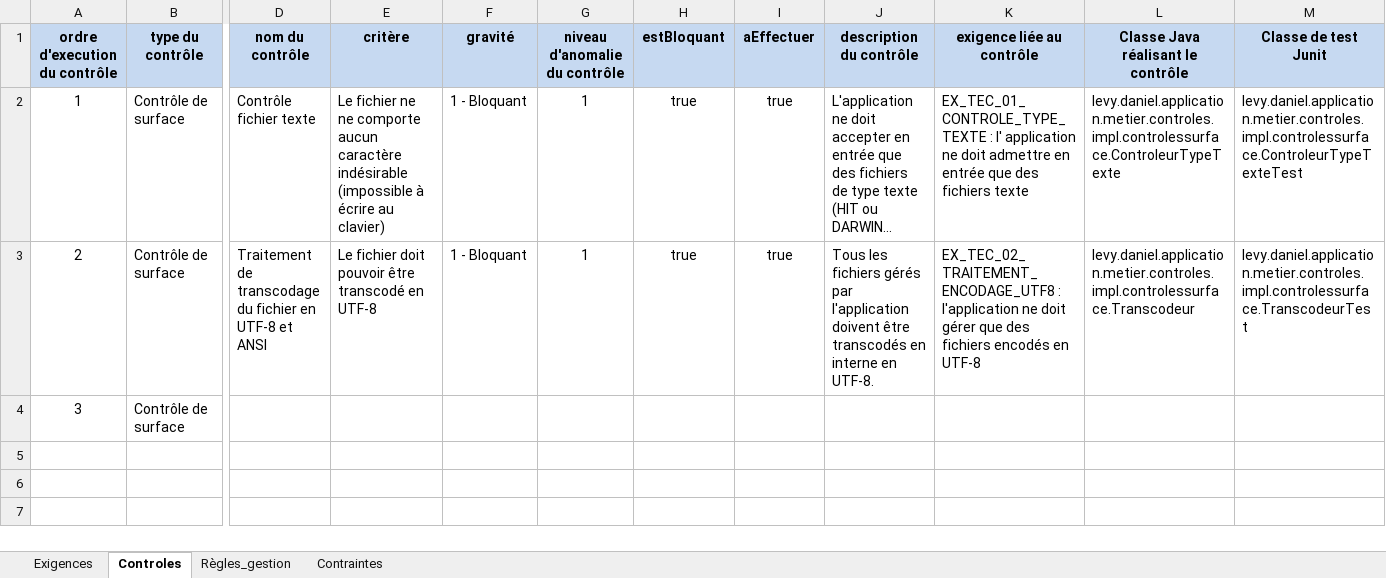
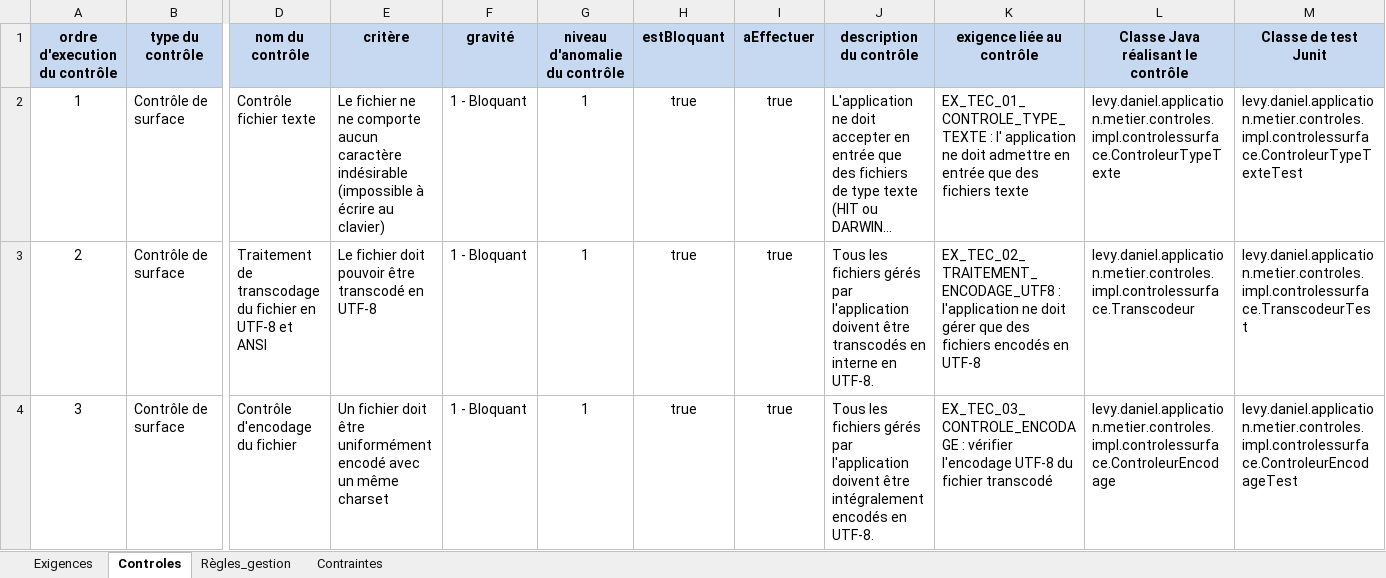
Before and after one commit to DanielLEVY25021961/histonatcreator_sans_readme, an Excel workbook: histonatcreator/doc/Controles.xlsm, sheet Controles, drawn as a sheet; only a part is shown, gaps mark what is left out; long unchanged cells end in …; values as stored, in another font and other column widths than the file's, no borders; the diff names each change by its address in the sheet, - before the commit and + after, or states it on an @@ line.

Commit message:
Avant ControleHIT

```diff
--- a/histonatcreator/doc/Controles.xlsm (sheet Controles)
+++ b/histonatcreator/doc/Controles.xlsm (sheet Controles)
-D4 (nom du contrôle): (empty)
+D4 (nom du contrôle): Contrôle d'encodage du fichier
-E4 (critère): (empty)
+E4 (critère): Un fichier doit être uniformément encodé avec un même charset
-F4 (gravité): (empty)
+F4 (gravité): 1 - Bloquant
-G4 (niveau d'anomalie du contrôle): (empty)
+G4 (niveau d'anomalie du contrôle): 1
-H4 (estBloquant): (empty)
+H4 (estBloquant): true
-I4 (aEffectuer): (empty)
+I4 (aEffectuer): true
-J4 (description du contrôle): (empty)
+J4 (description du contrôle): Tous les fichiers gérés par l'application doivent être intégralement encodés en UTF-8.
-K4 (exigence liée au contrôle): (empty)
+K4 (exigence liée au contrôle): EX_TEC_03_CONTROLE_ENCODAGE : vérifier l'encodage UTF-8 du fichier transcodé
-L4: (empty)
+L4: levy.daniel.application.metier.controles.impl.controlessurface.ControleurEncodage
-M4 (Classe de test Junit): (empty)
+M4 (Classe de test Junit): levy.daniel.application.metier.controles.impl.controlessurface.ControleurEncodageTest
```
Also changed, not shown: sheet Exigences, sheet Règles_gestion, 9 other files.
